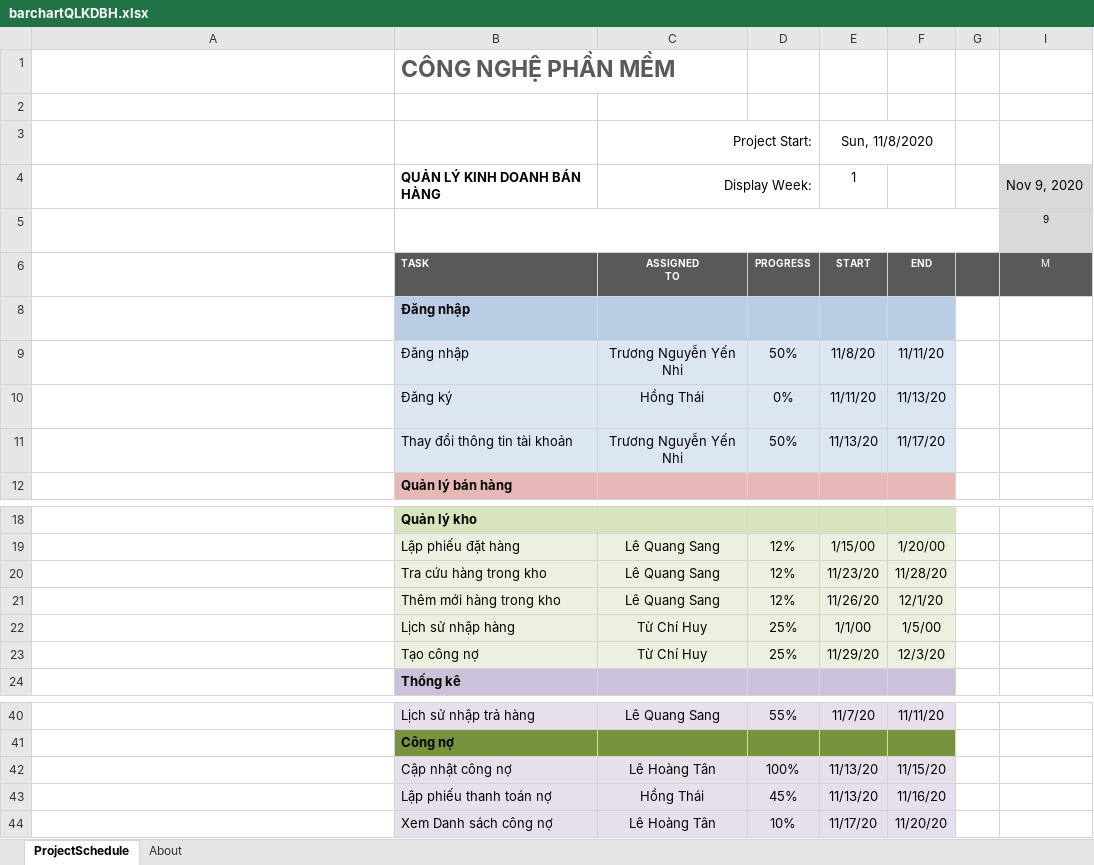
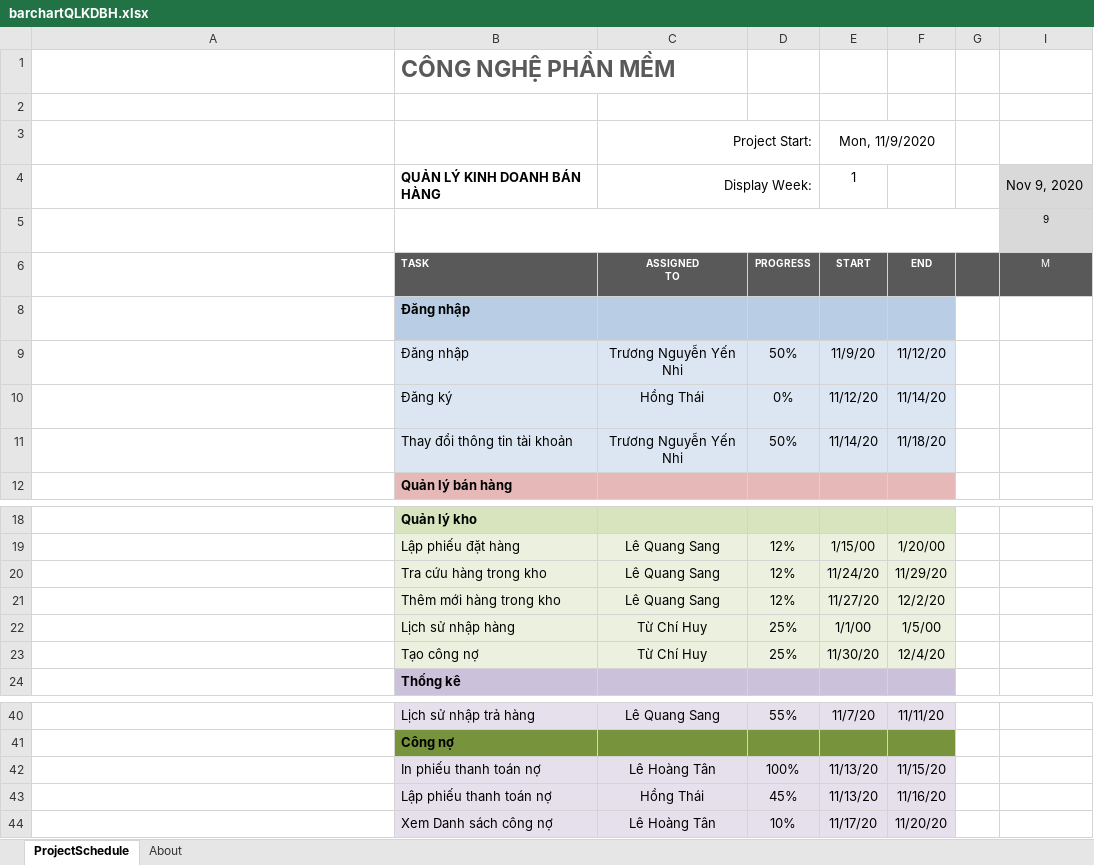
Before and after one commit to AlexTien202/congnghephanmem, an Excel workbook: barchartQLKDBH.xlsx, sheet ProjectSchedule, drawn as a sheet; only a part is shown, gaps mark what is left out; long unchanged cells end in …; values as stored, in another font and other column widths than the file's, no borders; conditional formats not drawn; the diff names each change by its address in the sheet, - before the commit and + after, or states it on an @@ line.

Commit message:
Update barchartQLKDBH.xlsx

```diff
--- a/barchartQLKDBH.xlsx (sheet ProjectSchedule)
+++ b/barchartQLKDBH.xlsx (sheet ProjectSchedule)
-E3: Sun, 11/8/2020
+E3: Mon, 11/9/2020
-E9: 11/8/20
+E9: 11/9/20
-F9: 11/11/20
+F9: 11/12/20
-E10: 11/11/20
+E10: 11/12/20
-F10: 11/13/20
+F10: 11/14/20
-E11: 11/13/20
+E11: 11/14/20
-F11: 11/17/20
+F11: 11/18/20
-E20: 11/23/20
+E20: 11/24/20
-F20: 11/28/20
+F20: 11/29/20
-E21: 11/26/20
+E21: 11/27/20
-F21: 12/1/20
+F21: 12/2/20
-E23: 11/29/20
+E23: 11/30/20
-F23: 12/3/20
+F23: 12/4/20
-B42: Cập nhật công nợ
+B42: In phiếu thanh toán nợ
```
